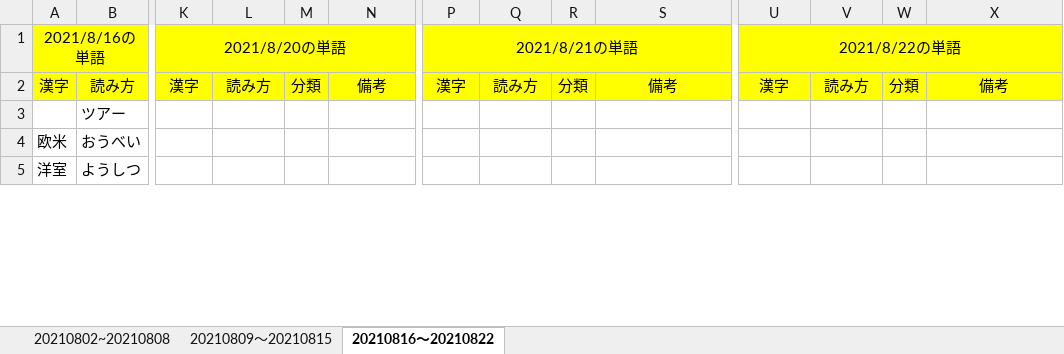
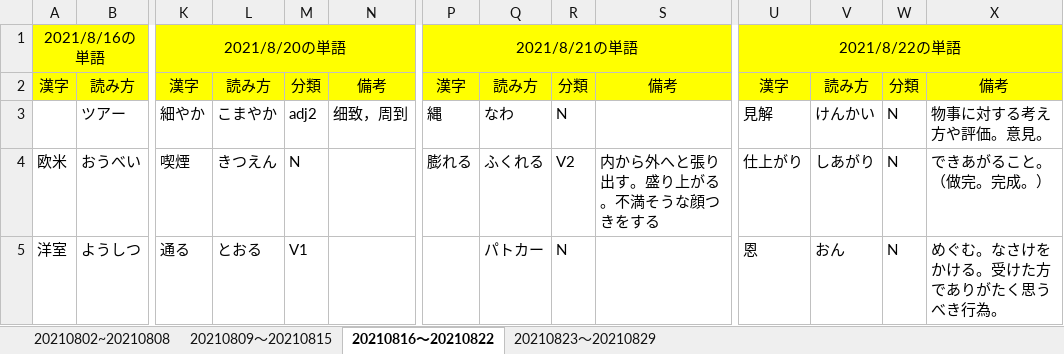
Before and after one commit to Shinrei-Boku/Japanese, an Excel workbook: 8月単語.xlsx, sheet 20210816～20210822, drawn as a sheet; only a part is shown, gaps mark what is left out; values as stored, in another font and other column widths than the file's, no borders; the diff covers the shown part only; the diff names each change by its address in the sheet, - before the commit and + after, or states it on an @@ line.

```diff
--- a/8月単語.xlsx (sheet 20210816～20210822)
+++ b/8月単語.xlsx (sheet 20210816～20210822)
+sheet tab: 20210823～20210829
-K3: (empty)
+K3: 細やか
-L3: (empty)
+L3: こまやか
-M3: (empty)
+M3: adj2
-N3: (empty)
+N3: 细致，周到
-P3: (empty)
+P3: 縄
-Q3: (empty)
+Q3: なわ
-R3: (empty)
+R3: N
-U3: (empty)
+U3: 見解
-V3: (empty)
+V3: けんかい
-W3:W5: (empty)
+W3:W5: N
-X3: (empty)
+X3: 物事に対する考え方や評価。意見。
-K4: (empty)
+K4: 喫煙
-L4: (empty)
+L4: きつえん
-M4: (empty)
+M4: N
-P4: (empty)
+P4: 膨れる
-Q4: (empty)
+Q4: ふくれる
-R4: (empty)
+R4: V2
-S4: (empty)
+S4: 内から外へと張り出す。盛り上がる。不満そうな顔つきをする
-U4: (empty)
+U4: 仕上がり
-V4: (empty)
+V4: しあがり
-X4: (empty)
+X4: できあがること。（做完。完成。）
-K5: (empty)
+K5: 通る
-L5: (empty)
+L5: とおる
-M5: (empty)
+M5: V1
-Q5: (empty)
+Q5: パトカー
-R5: (empty)
+R5: N
-U5: (empty)
+U5: 恩
-V5: (empty)
+V5: おん
-X5: (empty)
+X5: めぐむ。なさけをかける。受けた方でありがたく思うべき行為。
```
Also changed, not shown: 4 added rows, 1 removed row and 283 edited cells elsewhere in this sheet, 日本語勉強のスケジュール.xlsx.
